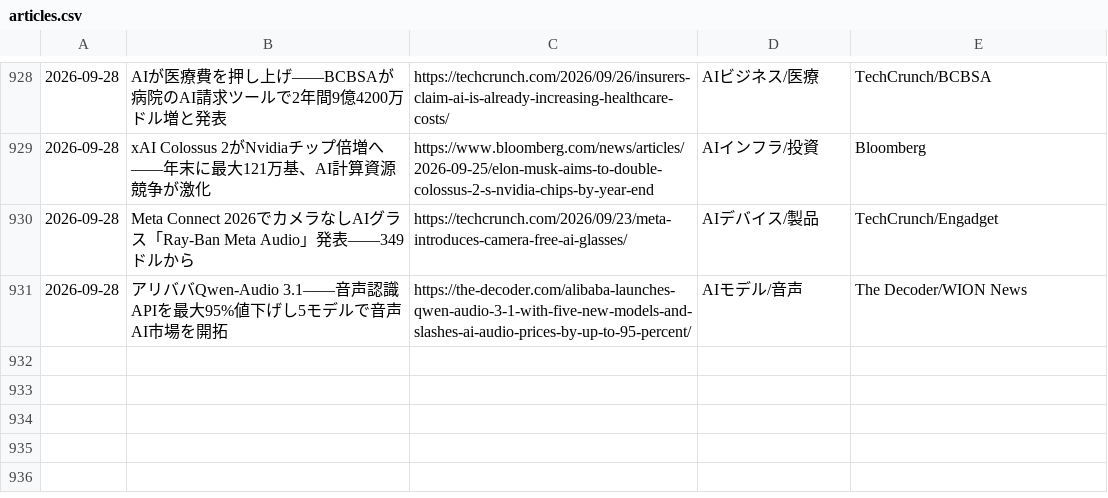
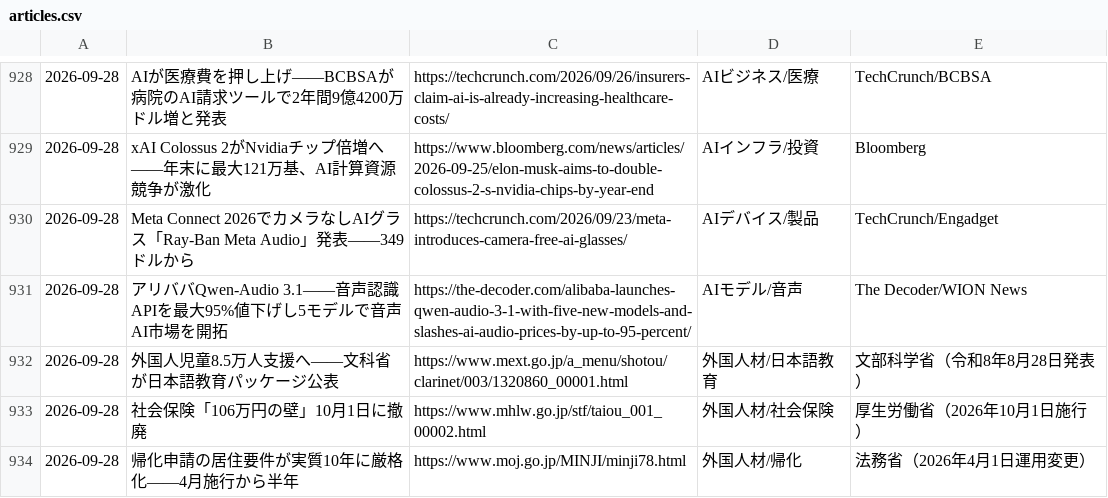
Before and after one commit to kedswithai/c-owl, a CSV file: history/articles.csv, drawn as a sheet; only a part is shown, gaps mark what is left out; the diff names each change by its address in the sheet, - before the commit and + after, or states it on an @@ line.

```diff
--- a/history/articles.csv
+++ b/history/articles.csv
+row 932: 2026-09-28 | 外国人児童8.5万人支援へ——文科省が日本語教育パッケージ公表 | https://www.mext.go.jp/a_menu/shotou/clarinet/003/1320860_00001.html | 外国人材/日本語教育 | 文部科学省（令和8年8月28日発表）
+row 933: 2026-09-28 | 社会保険「106万円の壁」10月1日に撤廃 | https://www.mhlw.go.jp/stf/taiou_001_00002.html | 外国人材/社会保険 | 厚生労働省（2026年10月1日施行）
+row 934: 2026-09-28 | 帰化申請の居住要件が実質10年に厳格化——4月施行から半年 | https://www.moj.go.jp/MINJI/minji78.html | 外国人材/帰化 | 法務省（2026年4月1日運用変更）
```
Also changed, not shown: 1 other file.
